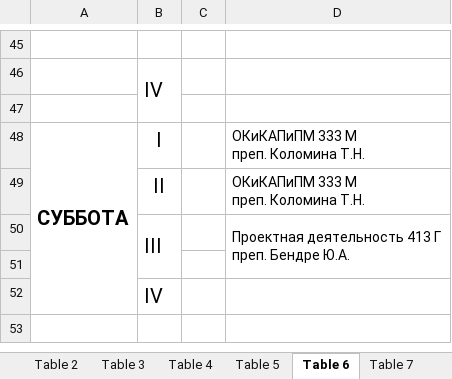
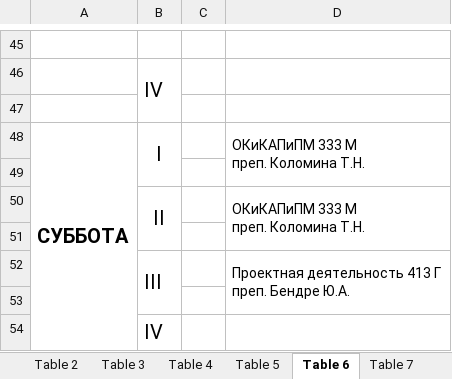
Before and after one commit to AntonTokmakov/web-service-student-attendance, an Excel workbook: doc.xlsx, sheet Table 6, drawn as a sheet; only a part is shown, gaps mark what is left out; values as stored, in another font and other column widths than the file's, no borders; charts and pictures not drawn; addresses are those after the commit; the diff names each change by its address in the sheet, - before the commit and + after, or states it on an @@ line.

```diff
--- a/doc.xlsx (sheet Table 6)
+++ b/doc.xlsx (sheet Table 6)
+B48:B49 merged
+D48:D49 merged
+row 49: (empty)
+B50:B51 merged
+D50:D51 merged
+row 51: (empty)
```
Also changed, not shown: sheet Table 2, sheet Table 4, sheet Table 8, sheet Table 10, charts or pictures, 8 other files.
